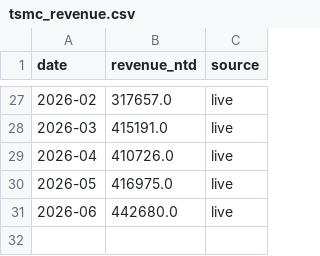
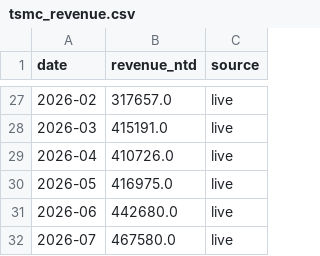
Before and after one commit to oli-verr/semis-dashboard, a CSV file: data/live/tsmc_revenue.csv, drawn as a sheet; only a part is shown, gaps mark what is left out.

```diff
--- a/data/live/tsmc_revenue.csv
+++ b/data/live/tsmc_revenue.csv
@@ -31 +31,2 @@ date,revenue_ntd,source
 2026-06,442680.0,live
+2026-07,467580.0,live
```
Also changed, not shown: data/live/gpu_spot_prices.csv, data/live/prices.csv.
